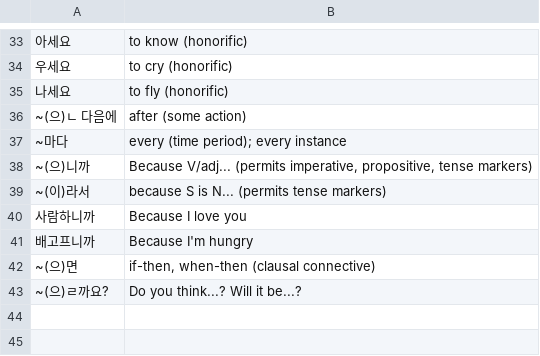
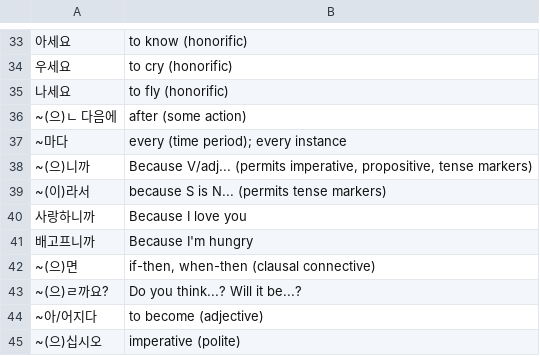
Before and after one commit to nilanshutwinkle/random-notes, a CSV file: Korean Flashcards/KCC/Intermediate 1/kcc-int-1.grammar.csv, drawn as a sheet; only a part is shown, gaps mark what is left out.

```diff
--- a/Korean Flashcards/KCC/Intermediate 1/kcc-int-1.grammar.csv
+++ b/Korean Flashcards/KCC/Intermediate 1/kcc-int-1.grammar.csv
@@ -39,3 +39,3 @@
 "~(이)라서","because S is N... (permits tense markers)"
-"사람하니까","Because I love you"
+"사랑하니까","Because I love you"
 "배고프니까","Because I'm hungry"
@@ -43 +43,3 @@
 "~(으)ㄹ까요?","Do you think...? Will it be...?"
+"~아/어지다","to become (adjective)"
+"~(으)십시오","imperative (polite)"
```
Also changed, not shown: Korean Flashcards/KCC/Intermediate 1/kcc-int-1.vocab.csv, Korean Flashcards/Self-study/easy-korean-reading-for-beginners.csv, 1 other file.
